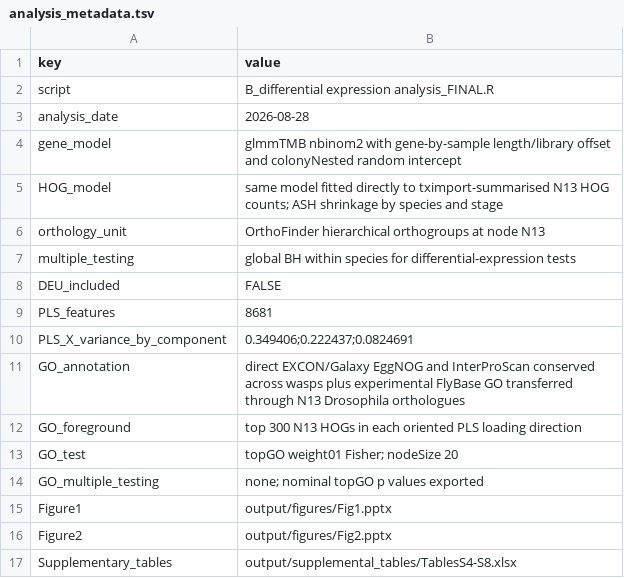
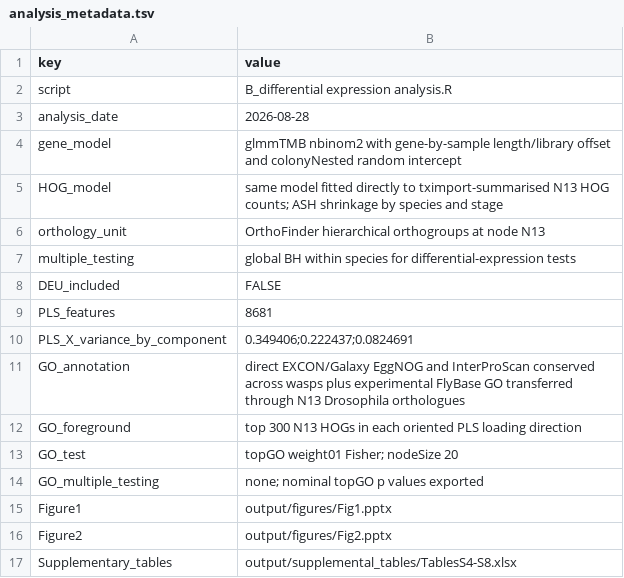
Before and after one commit to tomwenseleers/evodevo_waspcastes, a TSV file: output/analysis_metadata.tsv, drawn as a sheet.

```diff
--- a/output/analysis_metadata.tsv
+++ b/output/analysis_metadata.tsv
@@ -1,3 +1,3 @@
 key	value
-script	B_differential expression analysis_FINAL.R
+script	B_differential expression analysis.R
 analysis_date	2026-08-28
```
Also changed, not shown: 9 other files.
